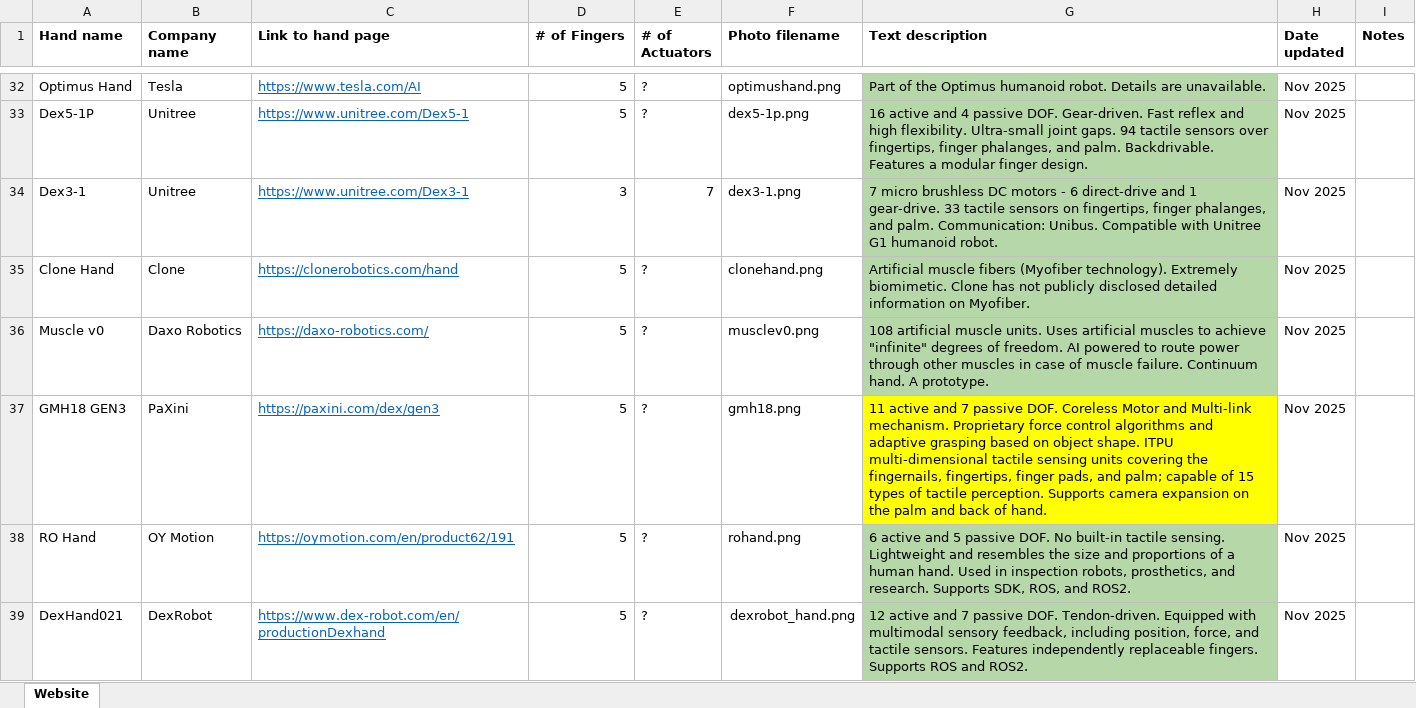
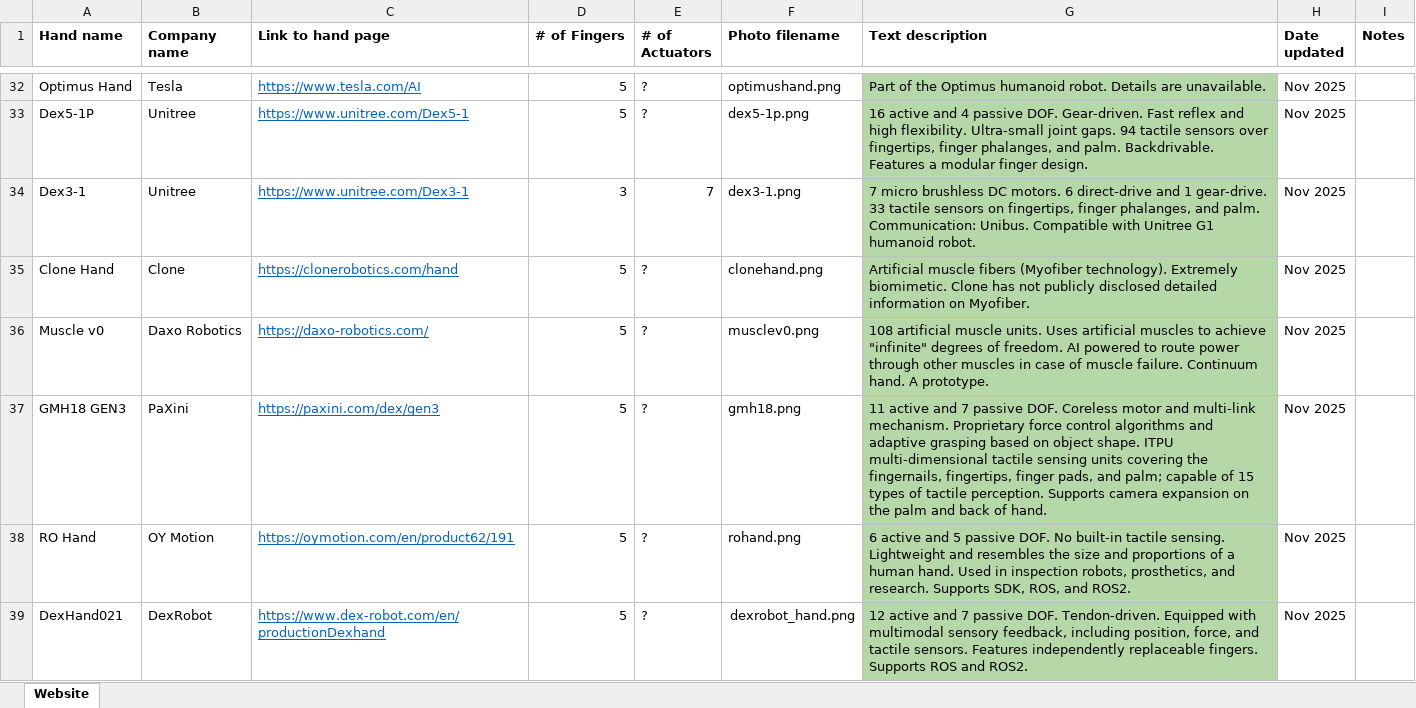
Before and after one commit to hand-erc/hand-erc.github.io, an Excel workbook: data/HAND_RoboticHandResearch.xlsx, sheet Website, drawn as a sheet; only a part is shown, gaps mark what is left out; values as stored, in another font and other column widths than the file's, no borders; charts and pictures not drawn; the diff covers the shown part only; the diff names each change by its address in the sheet, - before the commit and + after, or states it on an @@ line.

```diff
--- a/data/HAND_RoboticHandResearch.xlsx (sheet Website)
+++ b/data/HAND_RoboticHandResearch.xlsx (sheet Website)
-G34 (Text description): …brushless DC motors - 6 direct-drive…
+G34 (Text description): …brushless DC motors. 6 direct-drive…
-G37 (Text description): …DOF. Coreless Motor and Multi-link mechanism. Proprietary…
+G37 (Text description): …DOF. Coreless motor and multi-link mechanism. Proprietary…
-G37 fill: #FFFF00
+G37 fill: #B6D7A8
```
Also changed, not shown: 5 edited cells and cell formats elsewhere in this sheet, 1 other file.
